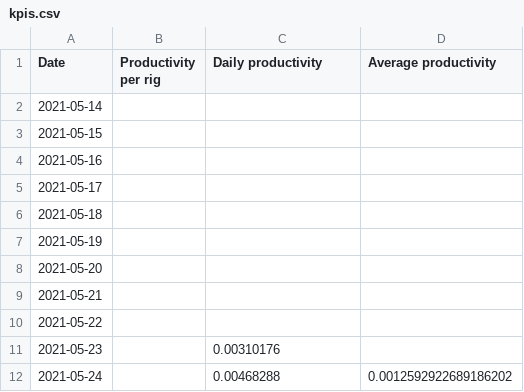
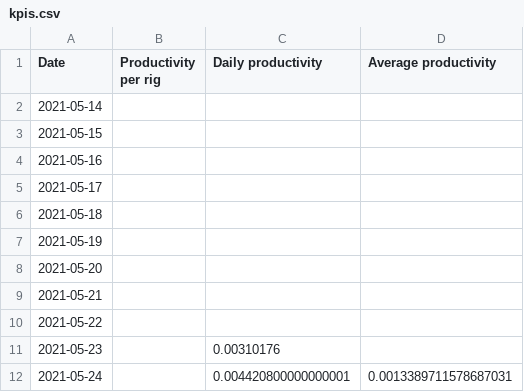
Before and after one commit to Mentalustig/Bitcoindashboard, a CSV file: kpis.csv, drawn as a sheet.

Commit message:
new table

```diff
--- a/kpis.csv
+++ b/kpis.csv
@@ -11,2 +11,2 @@ Date,Productivity per rig,Daily productivity,Average productivity
 2021-05-23,,0.00310176,
-2021-05-24,,0.00468288,0.0012592922689186202
+2021-05-24,,0.004420800000000001,0.0013389711578687031
```
Also changed, not shown: totalvalue.csv, workingcapital.csv, 3 other files.
